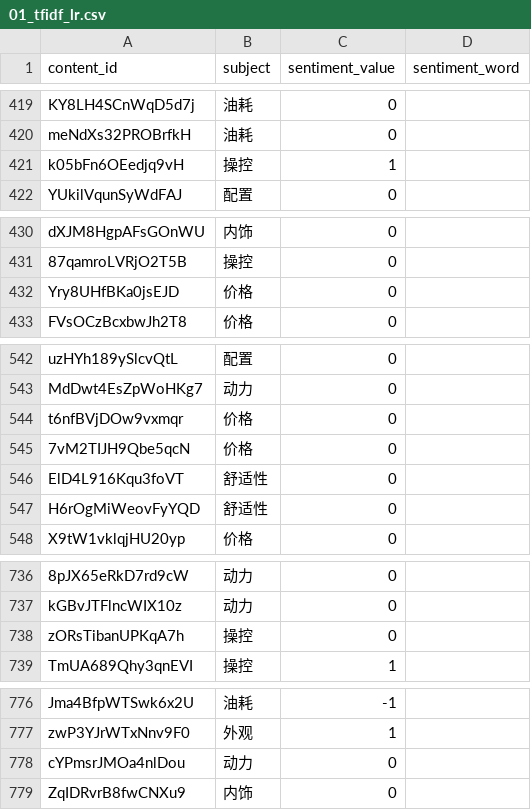
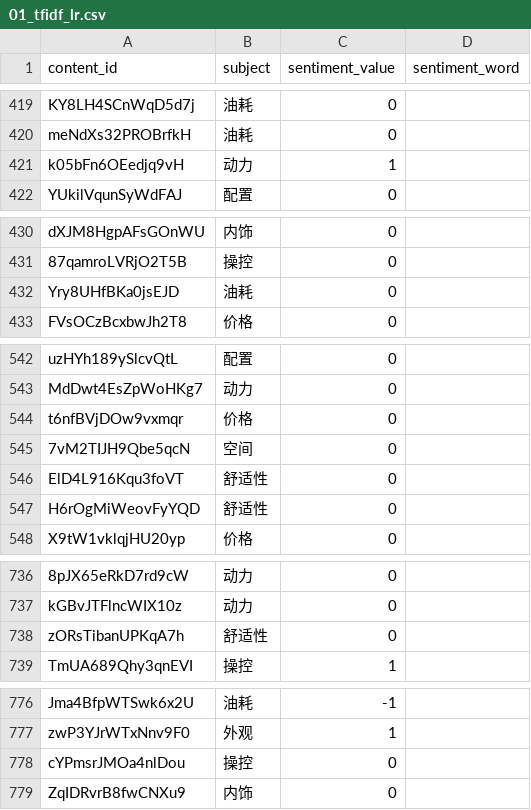
Before and after one commit to yanqiangmiffy/sentiment-analysis, a CSV file: result/01_tfidf_lr.csv, drawn as a sheet; only a part is shown, gaps mark what is left out; the diff covers the shown part only; the diff names each change by its address in the sheet, - before the commit and + after, or states it on an @@ line.

```diff
--- a/result/01_tfidf_lr.csv
+++ b/result/01_tfidf_lr.csv
-B421 (subject): 操控
+B421 (subject): 动力
-B432 (subject): 价格
+B432 (subject): 油耗
-B545 (subject): 价格
+B545 (subject): 空间
-B738 (subject): 操控
+B738 (subject): 舒适性
-B778 (subject): 动力
+B778 (subject): 操控
```
Also changed, not shown: 11 edited cells elsewhere in this file, 3 other files.
